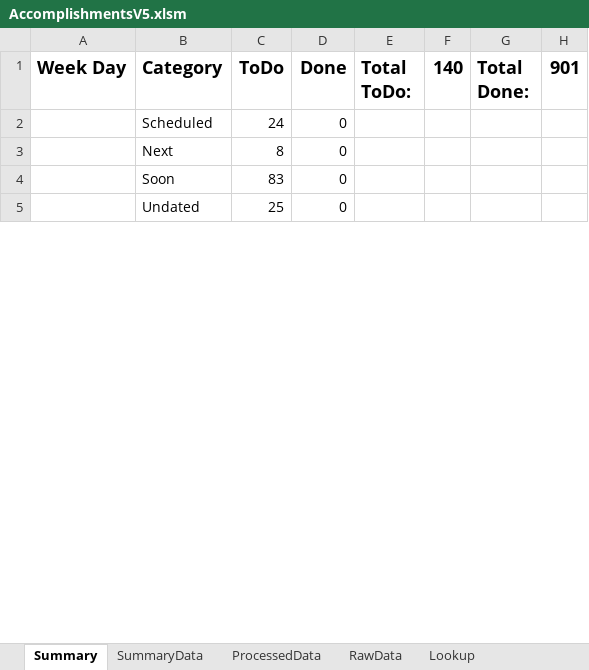
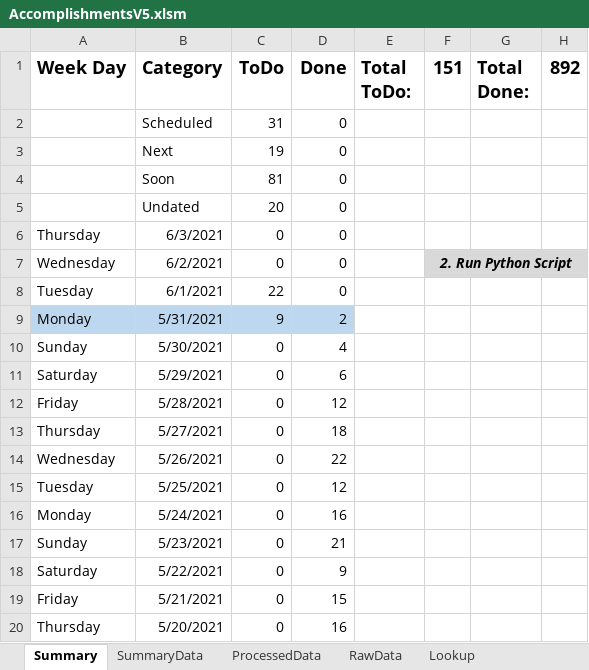
Before and after one commit to vflopez77/Accomplishments, an Excel workbook: AccomplishmentsV5.xlsm, sheet Summary, drawn as a sheet; only a part is shown; values as stored, in another font and other column widths than the file's, no borders; charts and pictures not drawn; the diff covers the shown part only; the diff names each change by its address in the sheet, - before the commit and + after, or states it on an @@ line.

```diff
--- a/AccomplishmentsV5.xlsm (sheet Summary)
+++ b/AccomplishmentsV5.xlsm (sheet Summary)
-F1: 140
+F1: 151
-H1: 901
+H1: 892
-C2 (ToDo): 24
+C2 (ToDo): 31
-C3 (ToDo): 8
+C3 (ToDo): 19
-C4 (ToDo): 83
+C4 (ToDo): 81
-C5 (ToDo): 25
+C5 (ToDo): 20
+row 6: Thursday | 6/3/2021 | 0 | 0
+row 7: Wednesday | 6/2/2021 | 0 | 0 |  | 2. Run Python Script
+row 8: Tuesday | 6/1/2021 | 22 | 0
+row 9: Monday | 5/31/2021 | 9 | 2
+row 10: Sunday | 5/30/2021 | 0 | 4
+row 11: Saturday | 5/29/2021 | 0 | 6
+row 12: Friday | 5/28/2021 | 0 | 12
+row 13: Thursday | 5/27/2021 | 0 | 18
+row 14: Wednesday | 5/26/2021 | 0 | 22
+row 15: Tuesday | 5/25/2021 | 0 | 12
+row 16: Monday | 5/24/2021 | 0 | 16
+row 17: Sunday | 5/23/2021 | 0 | 21
+row 18: Saturday | 5/22/2021 | 0 | 9
+row 19: Friday | 5/21/2021 | 0 | 15
+row 20: Thursday | 5/20/2021 | 0 | 16
```
Also changed, not shown: 27 added rows, 28 removed rows, 72 edited cells, cell formats and merged cells elsewhere in this sheet, sheet ProcessedData, sheet RawData, sheet SummaryData, formulas that keep their value, charts or pictures, 3 other files.
